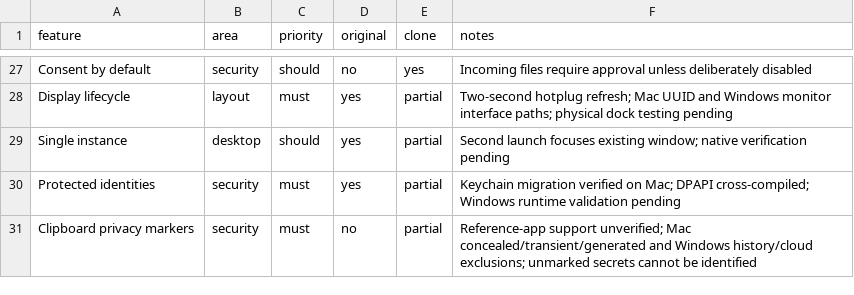
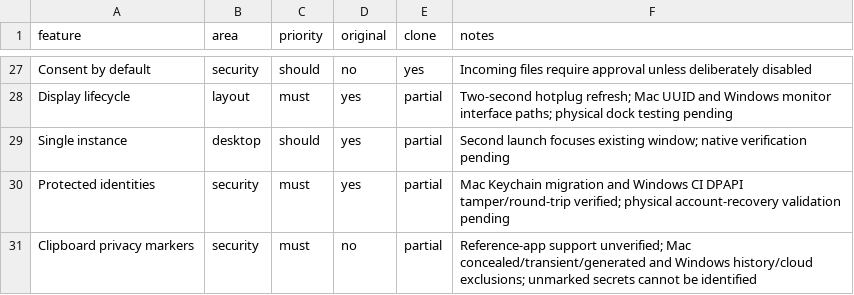
Before and after one commit to Itskorrah/The-hopping-cursor, a CSV file: replica/features.csv, drawn as a sheet; only a part is shown, gaps mark what is left out.

```diff
--- a/replica/features.csv
+++ b/replica/features.csv
@@ -29,3 +29,3 @@ Display lifecycle,layout,must,yes,partial,Two-second hotplug refresh; Mac UUID a
 Single instance,desktop,should,yes,partial,Second launch focuses existing window; native verification pending
-Protected identities,security,must,yes,partial,Keychain migration verified on Mac; DPAPI cross-compiled; Windows runtime validation pending
+Protected identities,security,must,yes,partial,Mac Keychain migration and Windows CI DPAPI tamper/round-trip verified; physical account-recovery validation pending
 Clipboard privacy markers,security,must,no,partial,Reference-app support unverified; Mac concealed/transient/generated and Windows history/cloud exclusions; unmarked secrets cannot be identified
```
Also changed, not shown: 4 other files.
